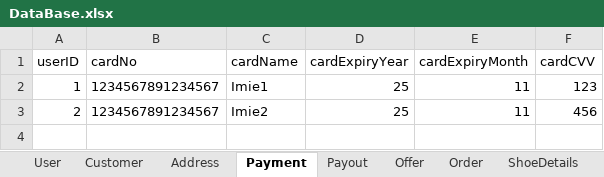
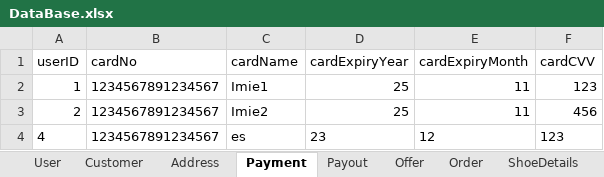
Before and after one commit to 3zqul/ShopSklep, an Excel workbook: src/main/java/Shop/DataBase.xlsx, sheet Payment, drawn as a sheet; values as stored, in another font and other column widths than the file's, no borders; the diff names each change by its address in the sheet, - before the commit and + after, or states it on an @@ line.

```diff
--- a/src/main/java/Shop/DataBase.xlsx (sheet Payment)
+++ b/src/main/java/Shop/DataBase.xlsx (sheet Payment)
+row 4: 4 | 1234567891234567 | es | 23 | 12 | 123
```
Also changed, not shown: sheet Shoe, sheet ShoeDetails, sheet Order, sheet User, sheet Offer, sheet Customer, 2 more sheets, other sheet tabs, 11 other files.
